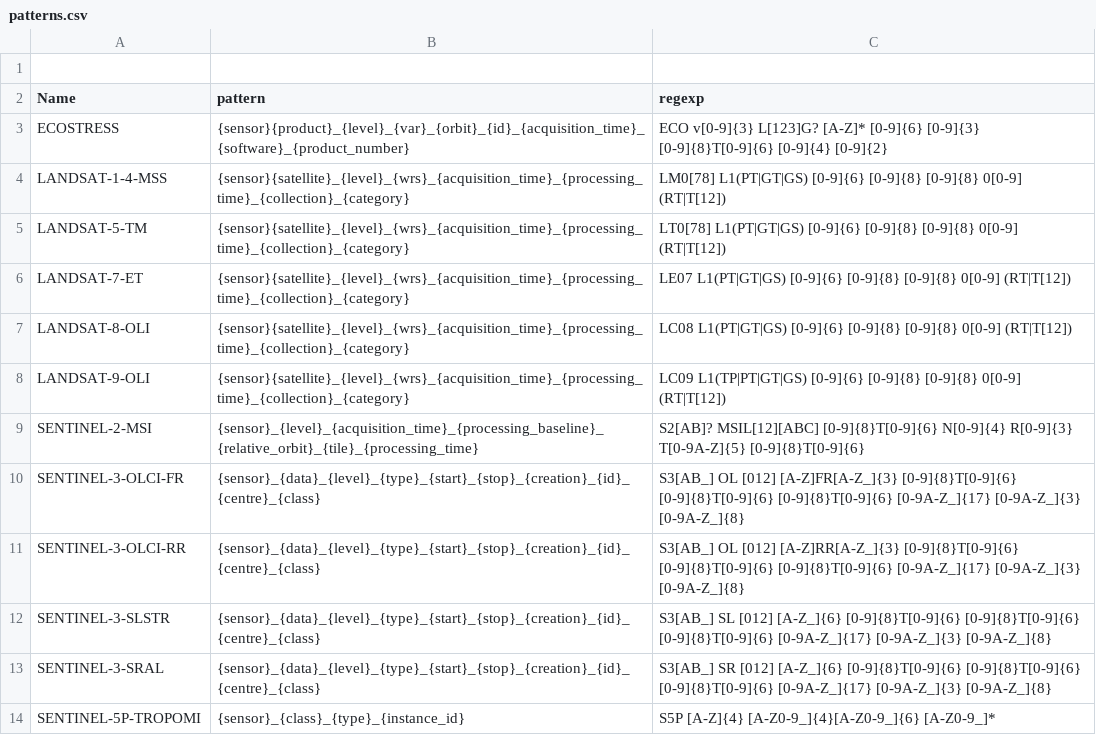
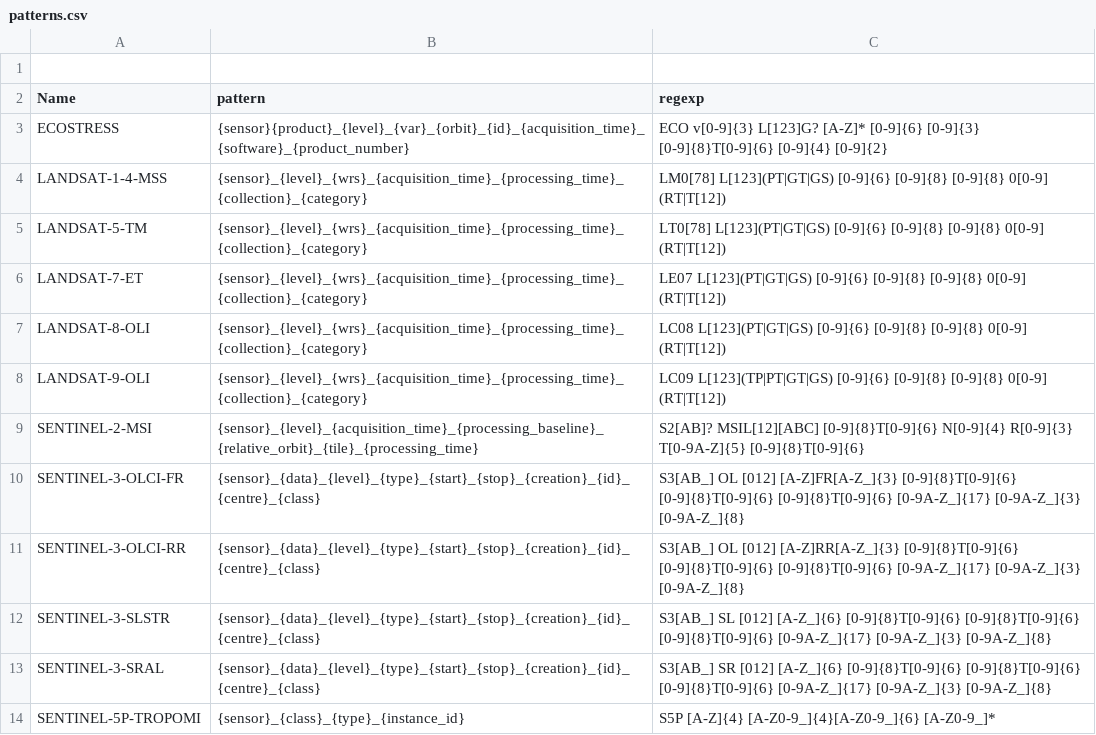
Before and after one commit to hygeos/SAND, a CSV file: sand/patterns.csv, drawn as a sheet; only a part is shown.

Commit message:
Fixst: Add new patterns of satellite acquisitions

```diff
--- a/sand/patterns.csv
+++ b/sand/patterns.csv
@@ -3,7 +3,7 @@ Name,               pattern,  regexp
 ECOSTRESS,          {sensor}{product}_{level}_{var}_{orbit}_{id}_{acquisition_time}_{software}_{product_number}, ECO v[0-9]{3} L[123]G? [A-Z]* [0-9]{6} [0-9]{3} [0-9]{8}T[0-9]{6} [0-9]{4} [0-9]{2}
-LANDSAT-1-4-MSS,    {sensor}{satellite}_{level}_{wrs}_{acquisition_time}_{processing_time}_{collection}_{category}, LM0[78] L1(PT|GT|GS) [0-9]{6} [0-9]{8} [0-9]{8} 0[0-9] (RT|T[12])
-LANDSAT-5-TM,       {sensor}{satellite}_{level}_{wrs}_{acquisition_time}_{processing_time}_{collection}_{category}, LT0[78] L1(PT|GT|GS) [0-9]{6} [0-9]{8} [0-9]{8} 0[0-9] (RT|T[12])	
-LANDSAT-7-ET,       {sensor}{satellite}_{level}_{wrs}_{acquisition_time}_{processing_time}_{collection}_{category}, LE07 L1(PT|GT|GS) [0-9]{6} [0-9]{8} [0-9]{8} 0[0-9] (RT|T[12])
-LANDSAT-8-OLI,      {sensor}{satellite}_{level}_{wrs}_{acquisition_time}_{processing_time}_{collection}_{category}, LC08 L1(PT|GT|GS) [0-9]{6} [0-9]{8} [0-9]{8} 0[0-9] (RT|T[12])
-LANDSAT-9-OLI,      {sensor}{satellite}_{level}_{wrs}_{acquisition_time}_{processing_time}_{collection}_{category}, LC09 L1(TP|PT|GT|GS) [0-9]{6} [0-9]{8} [0-9]{8} 0[0-9] (RT|T[12])
+LANDSAT-1-4-MSS,    {sensor}_{level}_{wrs}_{acquisition_time}_{processing_time}_{collection}_{category}, LM0[78] L[123](PT|GT|GS) [0-9]{6} [0-9]{8} [0-9]{8} 0[0-9] (RT|T[12])
+LANDSAT-5-TM,       {sensor}_{level}_{wrs}_{acquisition_time}_{processing_time}_{collection}_{category}, LT0[78] L[123](PT|GT|GS) [0-9]{6} [0-9]{8} [0-9]{8} 0[0-9] (RT|T[12])	
+LANDSAT-7-ET,       {sensor}_{level}_{wrs}_{acquisition_time}_{processing_time}_{collection}_{category}, LE07 L[123](PT|GT|GS) [0-9]{6} [0-9]{8} [0-9]{8} 0[0-9] (RT|T[12])
+LANDSAT-8-OLI,      {sensor}_{level}_{wrs}_{acquisition_time}_{processing_time}_{collection}_{category}, LC08 L[123](PT|GT|GS) [0-9]{6} [0-9]{8} [0-9]{8} 0[0-9] (RT|T[12])
+LANDSAT-9-OLI,      {sensor}_{level}_{wrs}_{acquisition_time}_{processing_time}_{collection}_{category}, LC09 L[123](TP|PT|GT|GS) [0-9]{6} [0-9]{8} [0-9]{8} 0[0-9] (RT|T[12])
 SENTINEL-2-MSI,     {sensor}_{level}_{acquisition_time}_{processing_baseline}_{relative_orbit}_{tile}_{processing_time}, S2[AB]? MSIL[12][ABC] [0-9]{8}T[0-9]{6} N[0-9]{4} R[0-9]{3} T[0-9A-Z]{5} [0-9]{8}T[0-9]{6}
```
Also changed, not shown: 1 other file.
